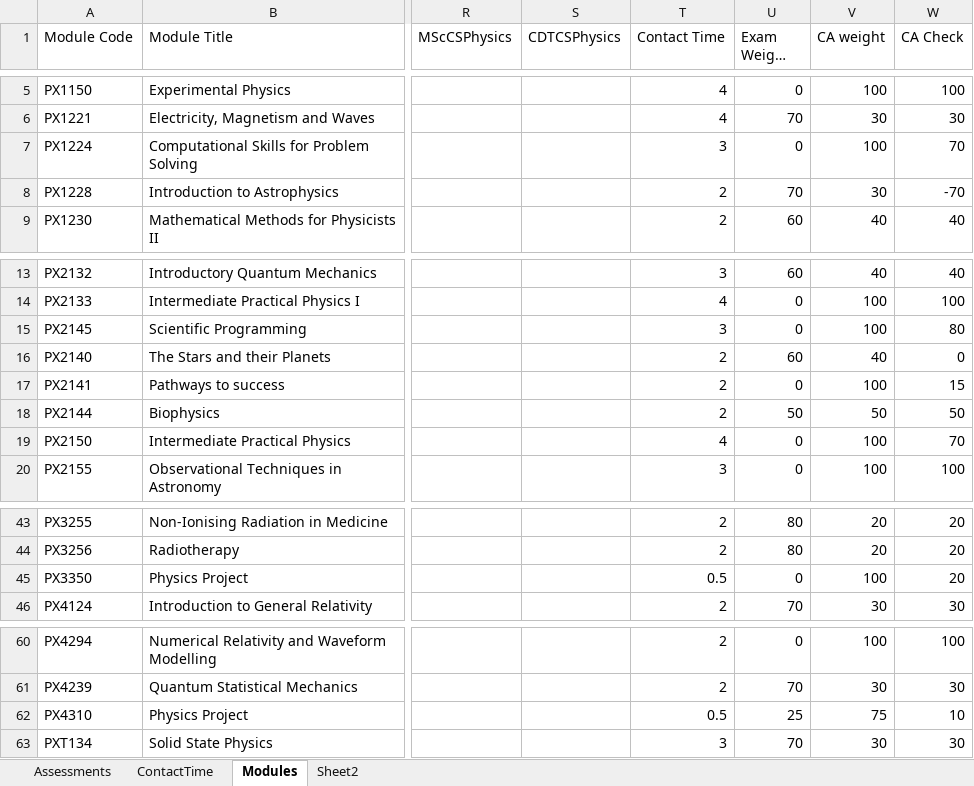
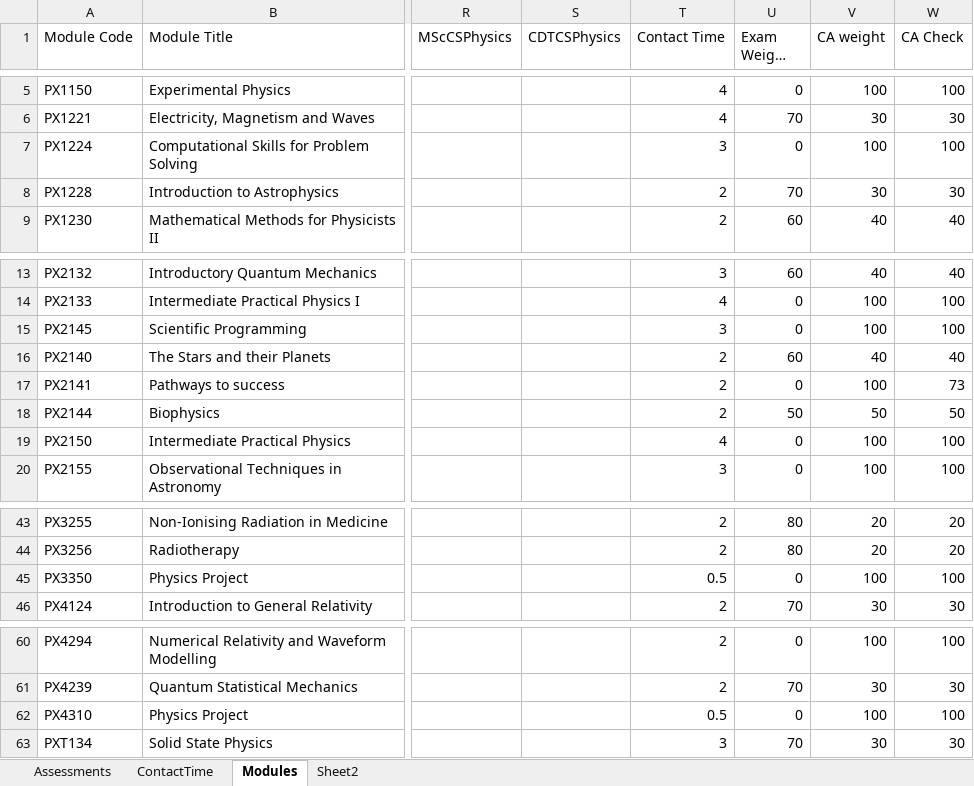
Before and after one commit to chrisnorth/workload-model, an Excel workbook: AssessmentSchedule_2526_v2.xlsx, sheet Modules, drawn as a sheet; only a part is shown, gaps mark what is left out; long unchanged cells end in …; values as stored, in another font and other column widths than the file's, no borders; conditional formats and table styles not drawn; the diff names each change by its address in the sheet, - before the commit and + after, or states it on an @@ line.

Commit message:
added spring exam period to assessments

```diff
--- a/AssessmentSchedule_2526_v2.xlsx (sheet Modules)
+++ b/AssessmentSchedule_2526_v2.xlsx (sheet Modules)
-W7 (CA Check): 70
+W7 (CA Check): 100
-W8 (CA Check): -70
+W8 (CA Check): 30
-W15 (CA Check): 80
+W15 (CA Check): 100
-W16 (CA Check): 0
+W16 (CA Check): 40
-W17 (CA Check): 15
+W17 (CA Check): 73
-W19 (CA Check): 70
+W19 (CA Check): 100
-W45 (CA Check): 20
+W45 (CA Check): 100
-U62 (Exam Weight (%)): 25
+U62 (Exam Weight (%)): 0
-V62 (CA weight): 75
+V62 (CA weight): 100
-W62 (CA Check): 10
+W62 (CA Check): 100
```
Also changed, not shown: sheet Assessments, formulas that keep their value.
